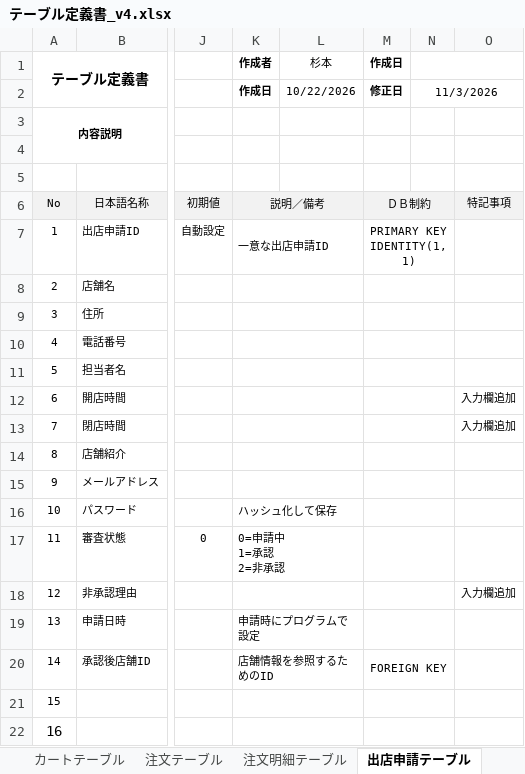
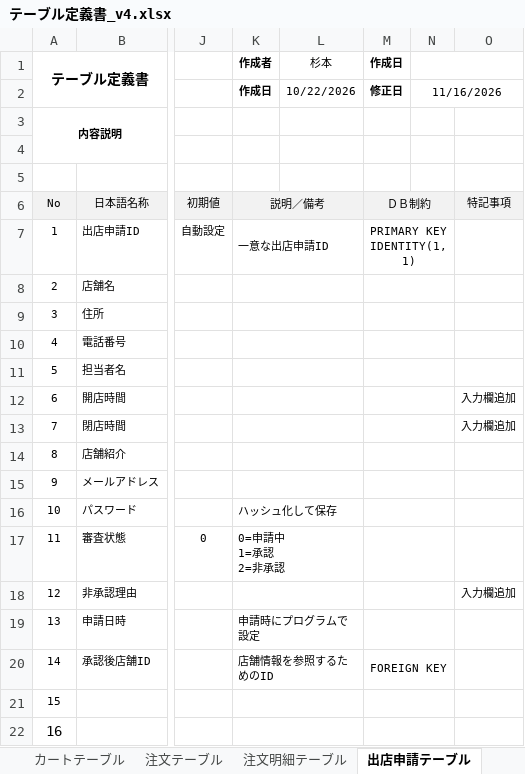
Before and after one commit to bbudootan/food-loss-graduation-project, an Excel workbook: database/v4/テーブル定義書_v4.xlsx, sheet 出店申請テーブル, drawn as a sheet; only a part is shown, gaps mark what is left out; values as stored, in another font and other column widths than the file's, no borders; the diff names each change by its address in the sheet, - before the commit and + after, or states it on an @@ line.

```diff
--- a/database/v4/テーブル定義書_v4.xlsx (sheet 出店申請テーブル)
+++ b/database/v4/テーブル定義書_v4.xlsx (sheet 出店申請テーブル)
-N2: 11/3/2026
+N2: 11/16/2026
```
Also changed, not shown: sheet 注文テーブル, sheet 出品テーブル, sheet 店舗テーブル, 1 other file.
